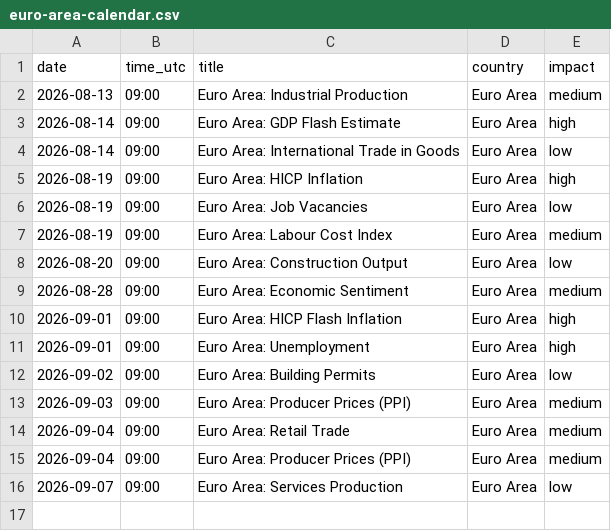
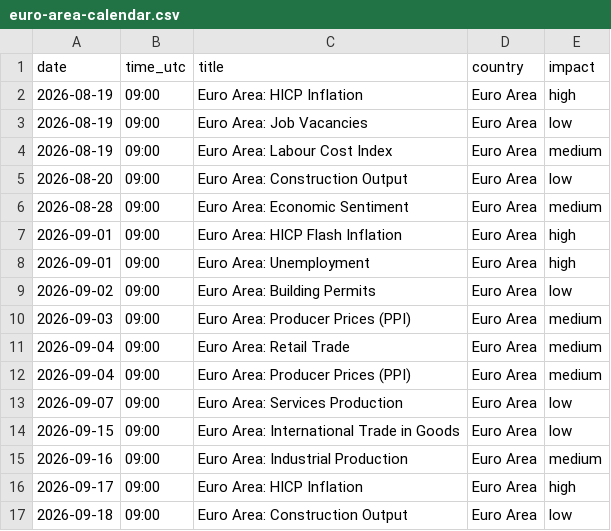
Before and after one commit to Economicium-stack/economicium-open-data, a CSV file: data/euro-area-calendar.csv, drawn as a sheet; removed rows and columns are numbered as before the commit, all else as after; the diff names each change by its address in the sheet, - before the commit and + after, or states it on an @@ line.

```diff
--- a/data/euro-area-calendar.csv
+++ b/data/euro-area-calendar.csv
-row 2: 2026-08-13 | 09:00 | Euro Area: Industrial Production | Euro Area | medium
-row 3: 2026-08-14 | 09:00 | Euro Area: GDP Flash Estimate | Euro Area | high
-row 4: 2026-08-14 | 09:00 | Euro Area: International Trade in Goods | Euro Area | low
+row 14: 2026-09-15 | 09:00 | Euro Area: International Trade in Goods | Euro Area | low
+row 15: 2026-09-16 | 09:00 | Euro Area: Industrial Production | Euro Area | medium
+row 16: 2026-09-17 | 09:00 | Euro Area: HICP Inflation | Euro Area | high
+row 17: 2026-09-18 | 09:00 | Euro Area: Construction Output | Euro Area | low
```
Also changed, not shown: data/earnings-date-estimates.csv, data/economic-calendar.csv, 1 other file.
